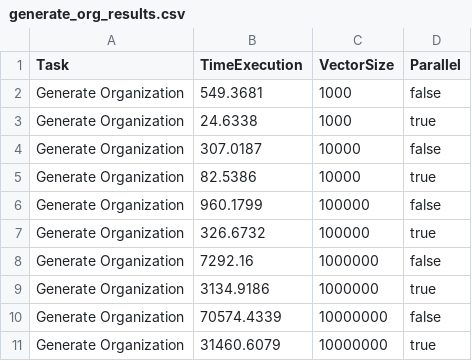
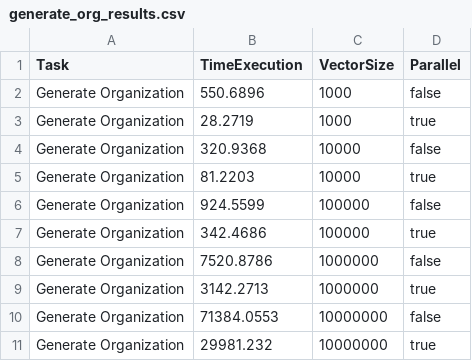
Before and after one commit to AFKaro/search_sort_analysis, a CSV file: src/main/java/br/unicap/search_sort/results/generate_org_results.csv, drawn as a sheet.

```diff
--- a/src/main/java/br/unicap/search_sort/results/generate_org_results.csv
+++ b/src/main/java/br/unicap/search_sort/results/generate_org_results.csv
@@ -1,11 +1,11 @@
 Task,TimeExecution,VectorSize,Parallel
-Generate Organization,549.3681,1000,false
-Generate Organization,24.6338,1000,true
-Generate Organization,307.0187,10000,false
-Generate Organization,82.5386,10000,true
-Generate Organization,960.1799,100000,false
-Generate Organization,326.6732,100000,true
-Generate Organization,7292.16,1000000,false
-Generate Organization,3134.9186,1000000,true
-Generate Organization,70574.4339,10000000,false
-Generate Organization,31460.6079,10000000,true
+Generate Organization,550.6896,1000,false
+Generate Organization,28.2719,1000,true
+Generate Organization,320.9368,10000,false
+Generate Organization,81.2203,10000,true
+Generate Organization,924.5599,100000,false
+Generate Organization,342.4686,100000,true
+Generate Organization,7520.8786,1000000,false
+Generate Organization,3142.2713,1000000,true
+Generate Organization,71384.0553,10000000,false
+Generate Organization,29981.232,10000000,true
```
Also changed, not shown: src/main/java/br/unicap/search_sort/results/search_results.csv, src/main/java/br/unicap/search_sort/results/sort_results.csv, 3 other files.
